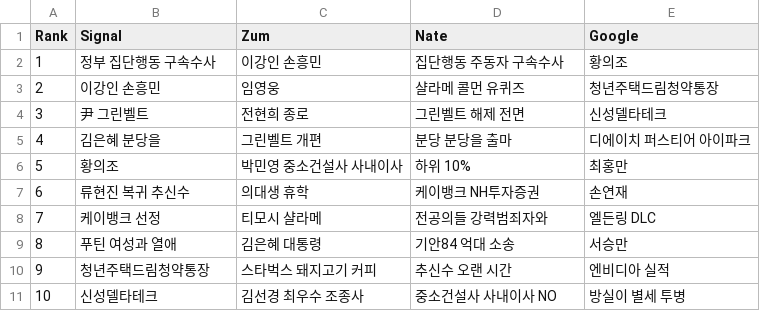
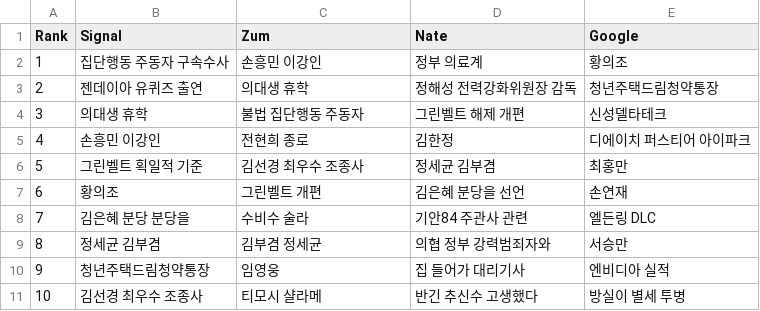
Before and after one commit to TrackerIssues/0301_TeleCollectData, a CSV file: dfMsg.csv, drawn as a sheet.

```diff
--- a/dfMsg.csv
+++ b/dfMsg.csv
@@ -1,11 +1,11 @@
 Rank,Signal,Zum,Nate,Google
-1,정부 집단행동 구속수사,이강인 손흥민,집단행동 주동자 구속수사,황의조
-2,이강인 손흥민,임영웅,샬라메 콜먼 유퀴즈,청년주택드림청약통장
-3,尹 그린벨트,전현희 종로,그린벨트 해제 전면,신성델타테크
-4,김은혜 분당을,그린벨트 개편,분당 분당을 출마,디에이치 퍼스티어 아이파크
-5,황의조,박민영 중소건설사 사내이사,하위 10%,최홍만
-6,류현진 복귀 추신수,의대생 휴학,케이뱅크 NH투자증권,손연재
-7,케이뱅크 선정,티모시 샬라메,전공의들 강력범죄자와,엘든링 DLC
-8,푸틴 여성과 열애,김은혜 대통령,기안84 억대 소송,서승만
-9,청년주택드림청약통장,스타벅스 돼지고기 커피,추신수 오랜 시간,엔비디아 실적
-10,신성델타테크,김선경 최우수 조종사,중소건설사 사내이사 NO,방실이 별세 투병
+1,집단행동 주동자 구속수사,손흥민 이강인,정부 의료계,황의조
+2,젠데이아 유퀴즈 출연,의대생 휴학,정해성 전력강화위원장 감독,청년주택드림청약통장
+3,의대생 휴학,불법 집단행동 주동자,그린벨트 해제 개편,신성델타테크
+4,손흥민 이강인,전현희 종로,김한정 ,디에이치 퍼스티어 아이파크
+5,그린벨트 획일적 기준,김선경 최우수 조종사,정세균 김부겸,최홍만
+6,황의조,그린벨트 개편,김은혜 분당을 선언,손연재
+7,김은혜 분당 분당을,수비수 술라,기안84 주관사 관련,엘든링 DLC
+8,정세균 김부겸,김부겸 정세균,의협 정부 강력범죄자와,서승만
+9,청년주택드림청약통장,임영웅,집 들어가 대리기사,엔비디아 실적
+10,김선경 최우수 조종사,티모시 샬라메,반긴 추신수 고생했다,방실이 별세 투병
```
Also changed, not shown: dfKeyWord.csv.
